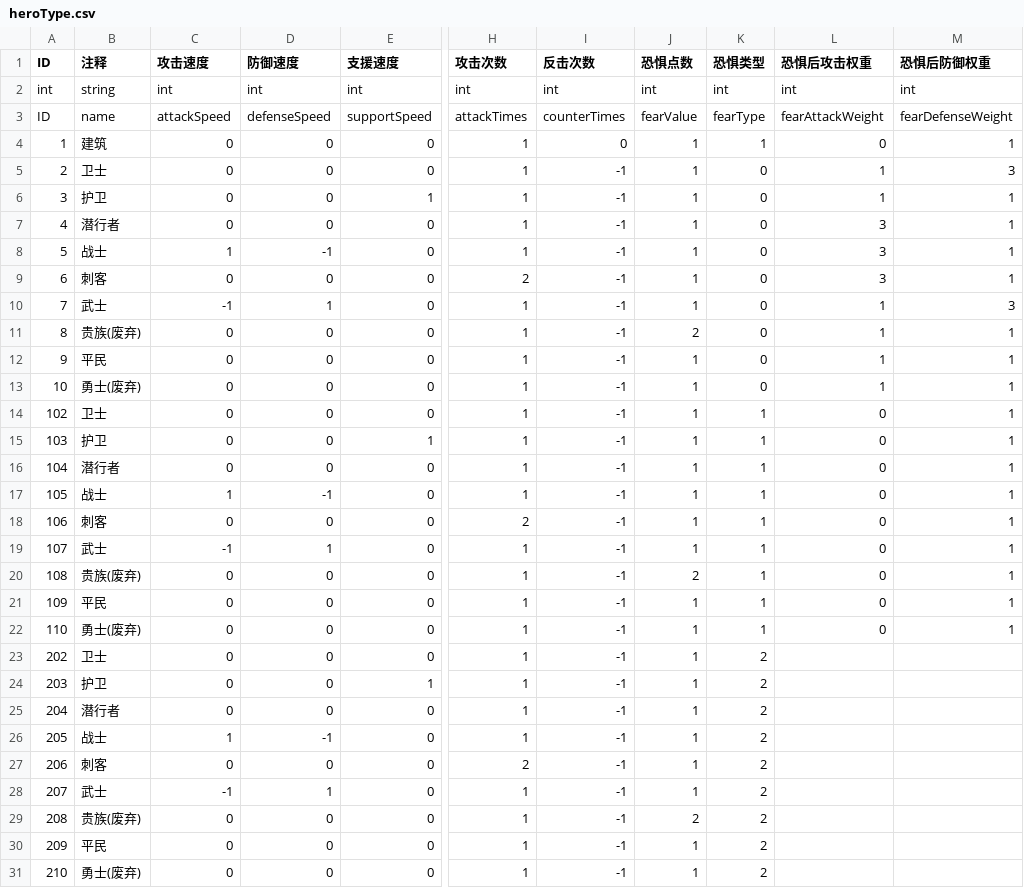
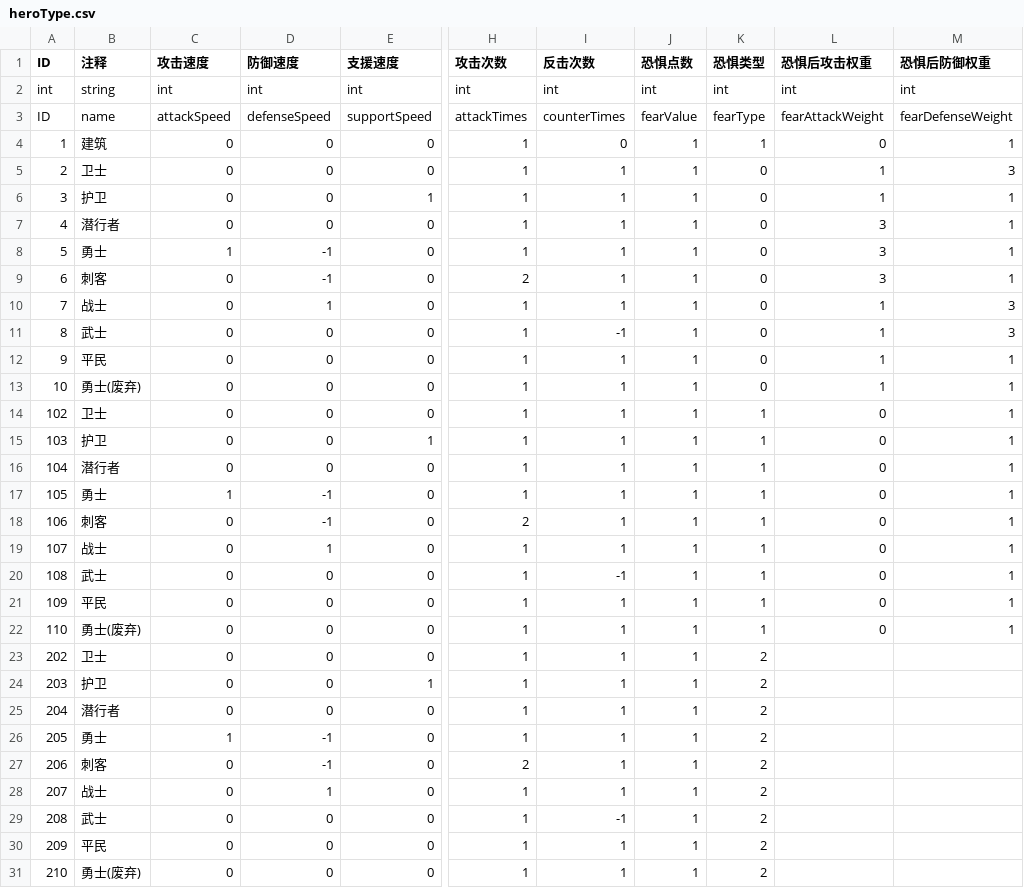
Before and after one commit to PenpenLi/FinalWar_data, a CSV file: csv/heroType.csv, drawn as a sheet; only a part is shown, gaps mark what is left out; the diff names each change by its address in the sheet, - before the commit and + after, or states it on an @@ line.

```diff
--- a/csv/heroType.csv
+++ b/csv/heroType.csv
-I5:I10 (反击次数): -1
+I5:I10 (反击次数): 1
-B8 (注释): 战士
+B8 (注释): 勇士
-D9 (防御速度): 0
+D9 (防御速度): -1
-B10 (注释): 武士
+B10 (注释): 战士
-C10 (攻击速度): -1
+C10 (攻击速度): 0
-B11 (注释): 贵族(废弃)
+B11 (注释): 武士
-J11 (恐惧点数): 2
+J11 (恐惧点数): 1
-M11 (恐惧后防御权重): 1
+M11 (恐惧后防御权重): 3
-I12:I19 (反击次数): -1
+I12:I19 (反击次数): 1
-B17 (注释): 战士
+B17 (注释): 勇士
-D18 (防御速度): 0
+D18 (防御速度): -1
-B19 (注释): 武士
+B19 (注释): 战士
-C19 (攻击速度): -1
+C19 (攻击速度): 0
-B20 (注释): 贵族(废弃)
+B20 (注释): 武士
-J20 (恐惧点数): 2
+J20 (恐惧点数): 1
-I21:I28 (反击次数): -1
+I21:I28 (反击次数): 1
-B26 (注释): 战士
+B26 (注释): 勇士
-D27 (防御速度): 0
+D27 (防御速度): -1
-B28 (注释): 武士
+B28 (注释): 战士
-C28 (攻击速度): -1
+C28 (攻击速度): 0
-B29 (注释): 贵族(废弃)
+B29 (注释): 武士
-J29 (恐惧点数): 2
+J29 (恐惧点数): 1
-I30:I31 (反击次数): -1
+I30:I31 (反击次数): 1
```
Also changed, not shown: csv/desc.csv.
